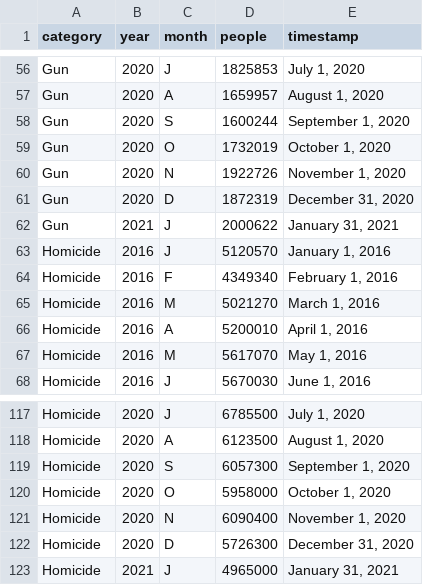
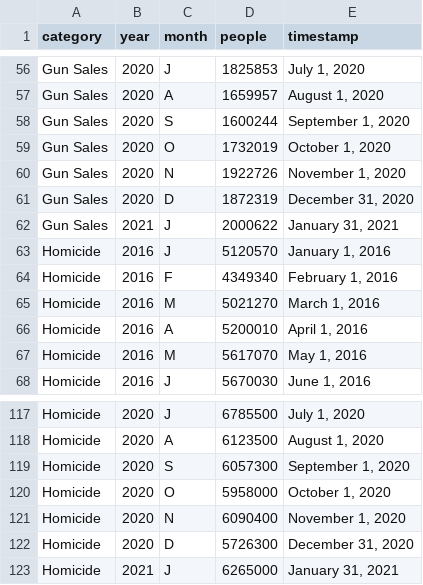
Before and after one commit to siorikitajima/182, a CSV file: csv/information-violence.csv, drawn as a sheet; only a part is shown, gaps mark what is left out; the diff covers the shown part only; the diff names each change by its address in the sheet, - before the commit and + after, or states it on an @@ line.

```diff
--- a/csv/information-violence.csv
+++ b/csv/information-violence.csv
-A56:A62 (category): Gun
+A56:A62 (category): Gun Sales
-D123 (people): 4965000
+D123 (people): 6265000
```
Also changed, not shown: 54 edited cells elsewhere in this file, 21 other files.
